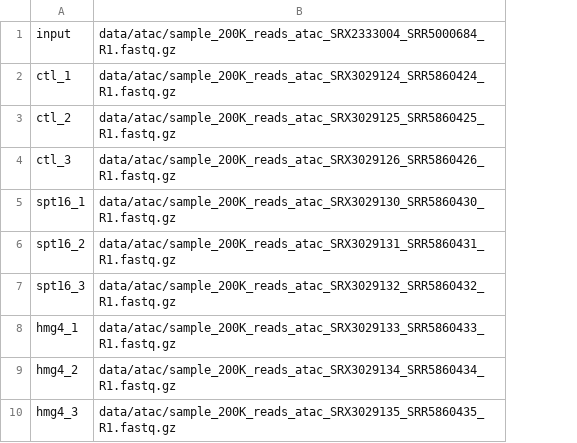
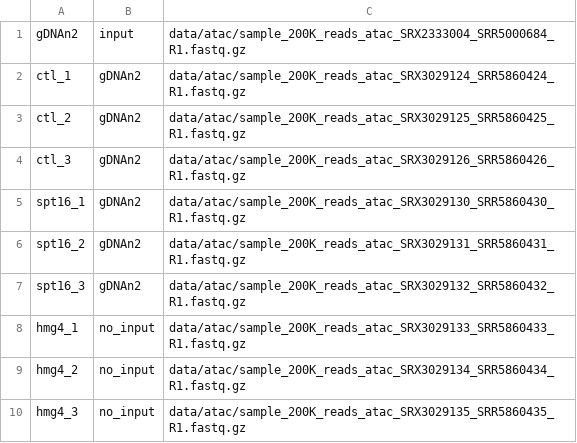
Before and after one commit to jsalignon/cactus, a TSV file: test_datasets/worm/design/atac_fastq.tsv, drawn as a sheet; the diff names each change by its address in the sheet, - before the commit and + after, or states it on an @@ line.

Commit message:
adding the option to use different input controls for different samples

```diff
--- a/test_datasets/worm/design/atac_fastq.tsv
+++ b/test_datasets/worm/design/atac_fastq.tsv
+column B, rows 1-10: input | gDNAn2 | gDNAn2 | gDNAn2 | gDNAn2 | gDNAn2 | gDNAn2 | no_input | no_input | no_input
-A1: input
+A1: gDNAn2
```
Also changed, not shown: 10 other files.
